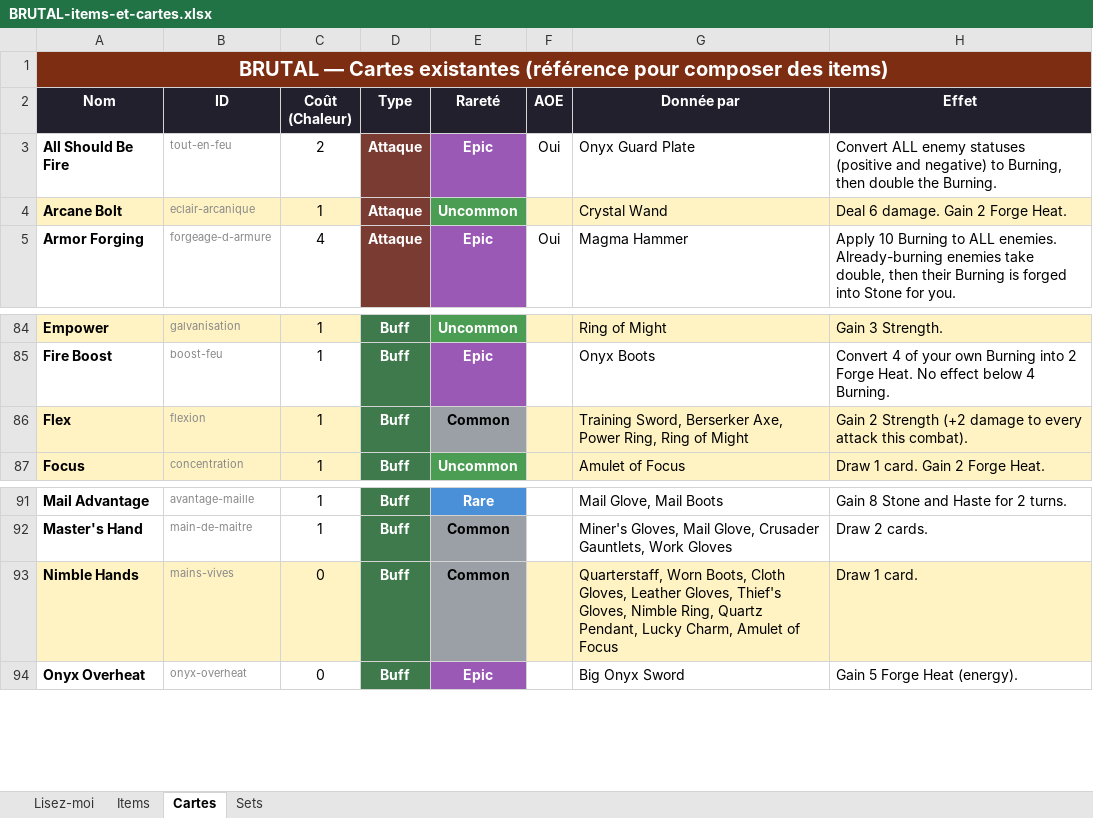
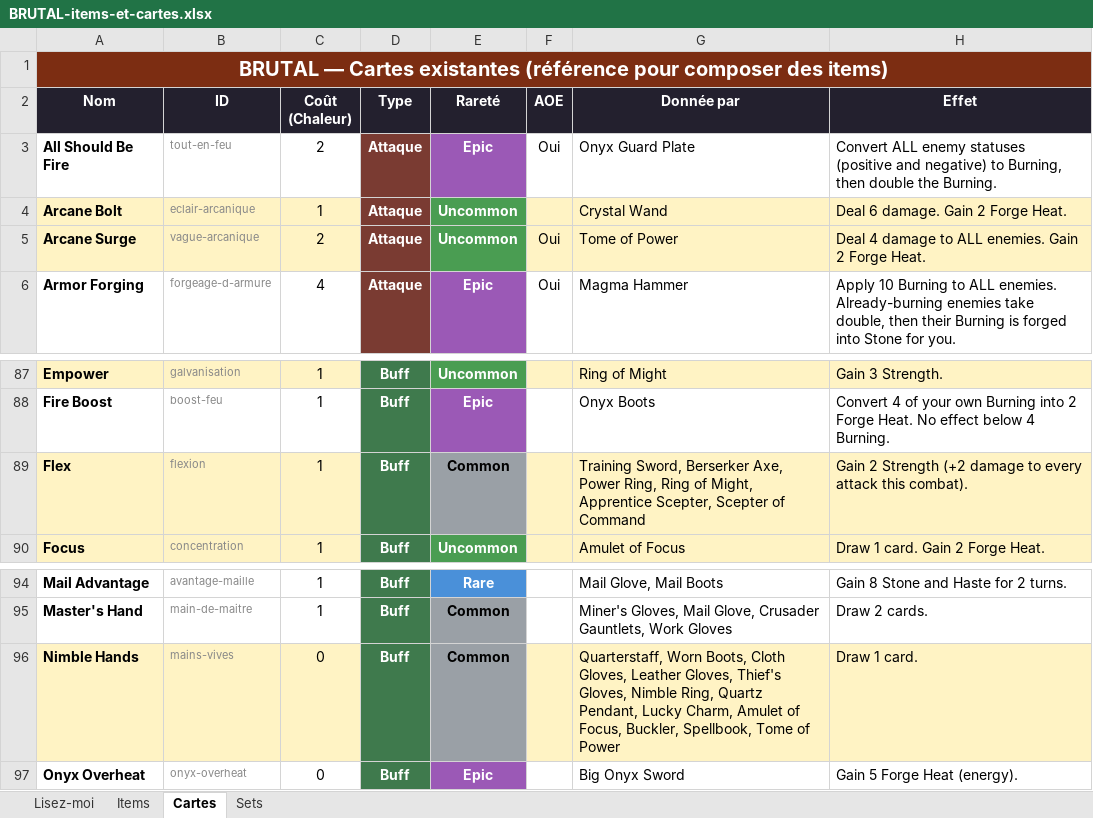
Before and after one commit to Dr-Brioche/Brutal, an Excel workbook: docs/BRUTAL-items-et-cartes.xlsx, sheet Cartes, drawn as a sheet; only a part is shown, gaps mark what is left out; values as stored, in another font and other column widths than the file's, no borders; addresses are those after the commit; the diff covers the shown part only; the diff names each change by its address in the sheet, - before the commit and + after, or states it on an @@ line.

```diff
--- a/docs/BRUTAL-items-et-cartes.xlsx (sheet Cartes)
+++ b/docs/BRUTAL-items-et-cartes.xlsx (sheet Cartes)
+row 5: Arcane Surge | vague-arcanique | 2 | Attaque | Uncommon | Oui | Tome of Power | Deal 4 damage to ALL enemies. Gain 2 Forge Heat.
-G89 (Donnée par): …Ring of Might
+G89 (Donnée par): …Ring of Might, Apprentice Scepter, Scepter of Command
-G96 (Donnée par): …Amulet of Focus
+G96 (Donnée par): …Amulet of Focus, Buckler, Spellbook, Tome of Power
```
Also changed, not shown: 3 added rows and 5 edited cells elsewhere in this sheet, sheet Items, 4 other files.
